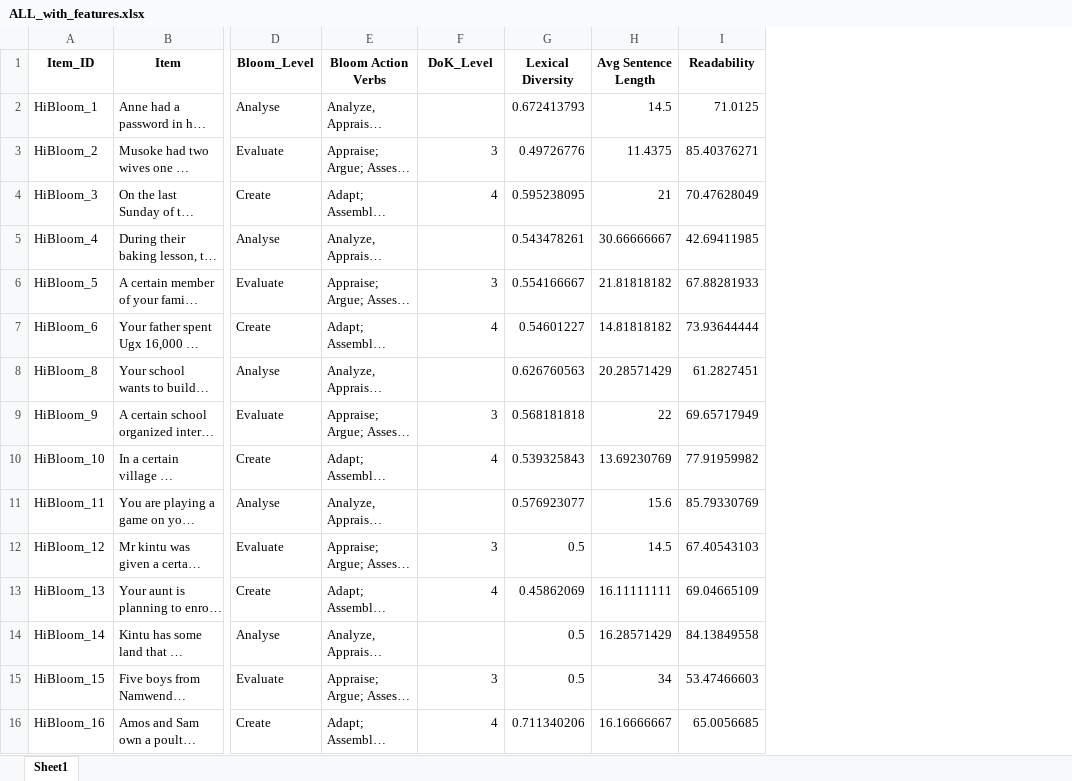
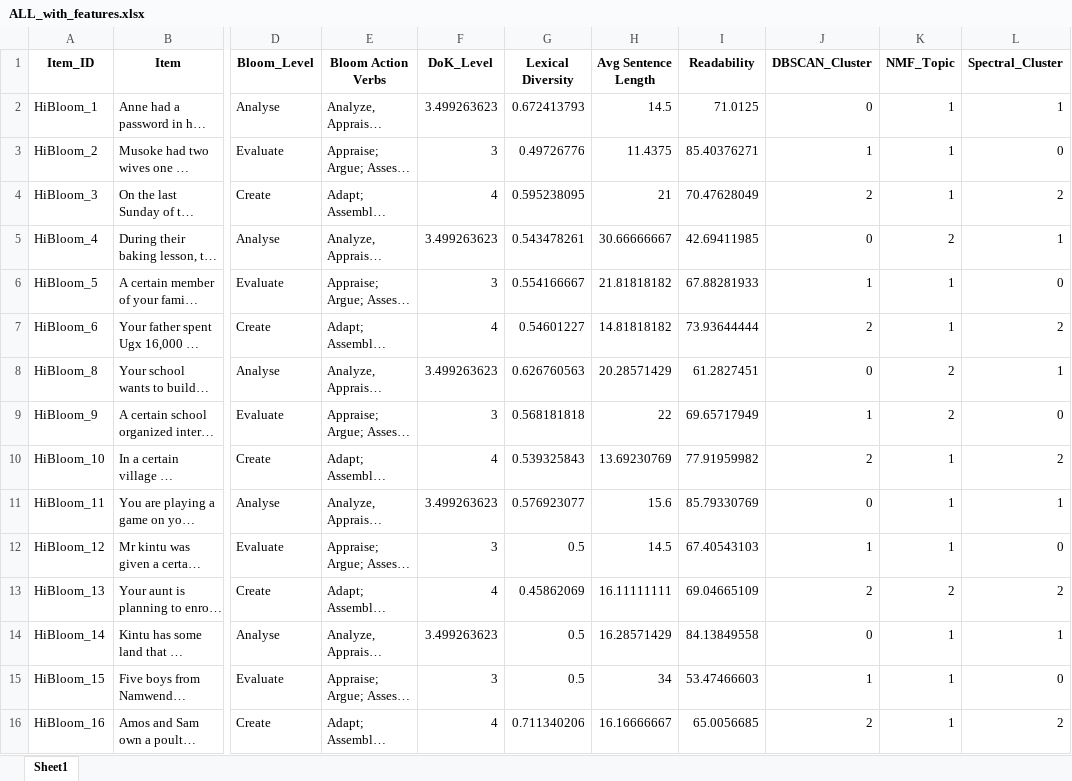
Before and after one commit to Nabanoba/ChatGPT-Curriculum-Assessment, an Excel workbook: ALL_with_features.xlsx, sheet Sheet1, drawn as a sheet; only a part is shown, gaps mark what is left out; long unchanged cells end in …; values as stored, in another font and other column widths than the file's, no borders; the diff covers the shown part only; the diff names each change by its address in the sheet, - before the commit and + after, or states it on an @@ line.

```diff
--- a/ALL_with_features.xlsx (sheet Sheet1)
+++ b/ALL_with_features.xlsx (sheet Sheet1)
+column J (DBSCAN_Cluster), rows 2-16: 0 | 1 | 2 | 0 | 1 | 2 | 0 | 1 | 2 | 0 | 1 | 2 | 0 | 1 | 2
+column K (NMF_Topic), rows 2-16: 1 | 1 | 1 | 2 | 1 | 1 | 2 | 2 | 1 | 1 | 1 | 2 | 1 | 1 | 1
+column L (Spectral_Cluster), rows 2-16: 1 | 0 | 2 | 1 | 0 | 2 | 1 | 0 | 2 | 1 | 0 | 2 | 1 | 0 | 2
-F2 (DoK_Level): (empty)
+F2 (DoK_Level): 3.499263623
-F5 (DoK_Level): (empty)
+F5 (DoK_Level): 3.499263623
-F8 (DoK_Level): (empty)
+F8 (DoK_Level): 3.499263623
-F11 (DoK_Level): (empty)
+F11 (DoK_Level): 3.499263623
-F14 (DoK_Level): (empty)
+F14 (DoK_Level): 3.499263623
```
Also changed, not shown: 335 edited cells elsewhere in this sheet, 11 other files.
